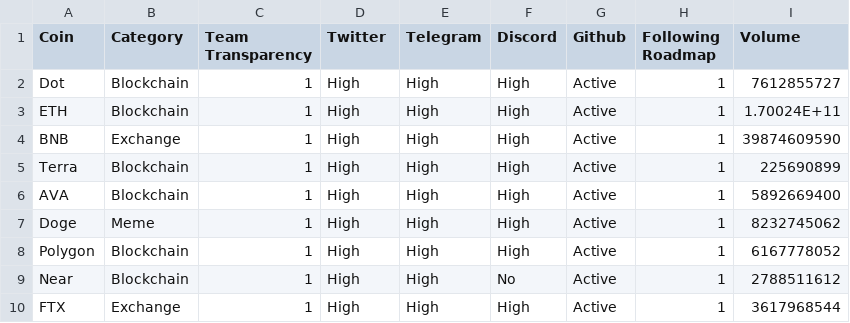
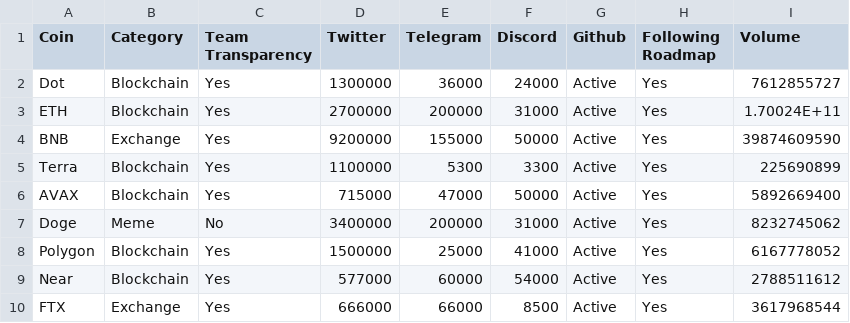
Before and after one commit to IshanChathu/cryp, a CSV file: jupyter_cryp.csv, drawn as a sheet; only a part is shown; the diff covers the shown part only.

Commit message:
Add files via upload

```diff
--- a/jupyter_cryp.csv
+++ b/jupyter_cryp.csv
@@ -1,10 +1,10 @@
 Coin,Category,Team Transparency,Twitter,Telegram,Discord,Github,Following Roadmap,Volume
-Dot,Blockchain,1,High,High,High,Active,1,7612855727
-ETH,Blockchain,1,High,High,High,Active,1,1.70024E+11
-BNB,Exchange ,1,High,High,High,Active,1,39874609590
-Terra,Blockchain,1,High,High,High,Active,1,225690899
-AVA,Blockchain,1,High,High,High,Active,1,5892669400
-Doge,Meme,1,High,High,High,Active,1,8232745062
-Polygon ,Blockchain,1,High,High,High,Active,1,6167778052
-Near ,Blockchain,1,High,High,No,Active,1,2788511612
-FTX,Exchange ,1,High,High,High,Active,1,3617968544
+Dot,Blockchain,Yes,1300000,36000,24000,Active,Yes,7612855727
+ETH,Blockchain,Yes,2700000,200000,31000,Active,Yes,1.70024E+11
+BNB,Exchange ,Yes,9200000,155000,50000,Active,Yes,39874609590
+Terra,Blockchain,Yes,1100000,5300,3300,Active,Yes,225690899
+AVAX,Blockchain,Yes,715000,47000,50000,Active,Yes,5892669400
+Doge,Meme,No,3400000,200000,31000,Active,Yes,8232745062
+Polygon ,Blockchain,Yes,1500000,25000,41000,Active,Yes,6167778052
+Near ,Blockchain,Yes,577000,60000,54000,Active,Yes,2788511612
+FTX,Exchange ,Yes,666000,66000,8500,Active,Yes,3617968544
```
Also changed, not shown: 1 added row, 1 removed row and 60 edited cells elsewhere in this file.
